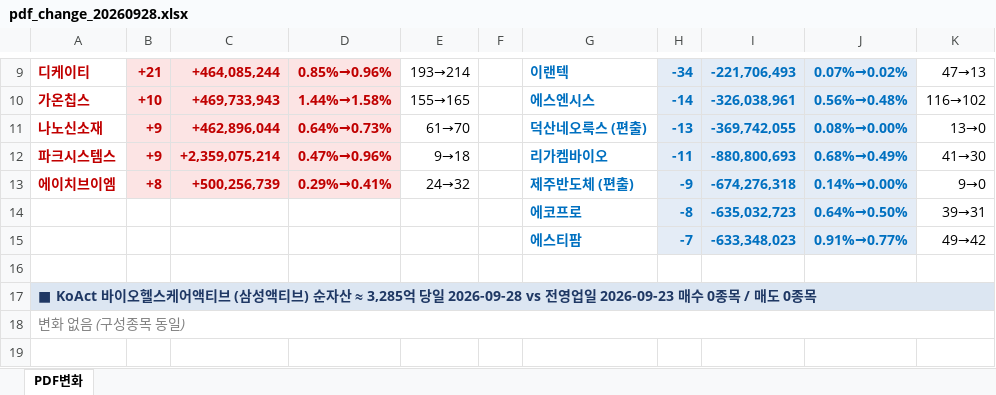
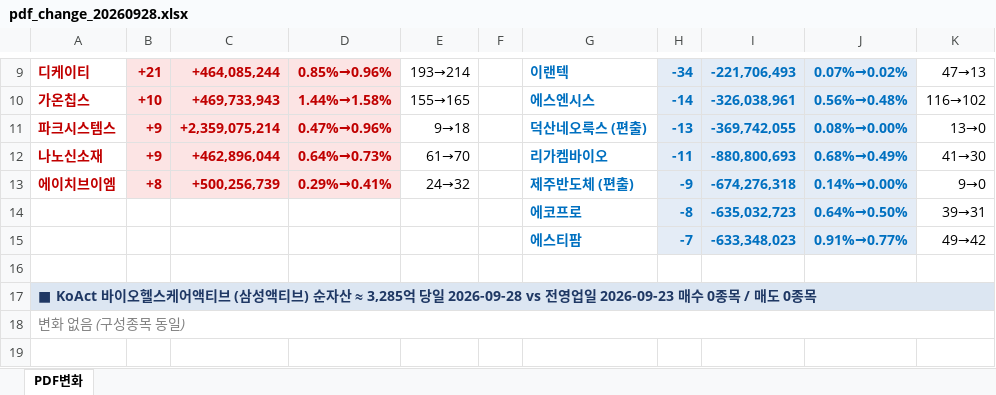
Before and after one commit to unrevr15/etf-reports, an Excel workbook: reports/pdf_change_20260928.xlsx, sheet PDF변화, drawn as a sheet; only a part is shown, gaps mark what is left out; values as stored, in another font and other column widths than the file's, no borders; the diff names each change by its address in the sheet, - before the commit and + after, or states it on an @@ line.

```diff
--- a/reports/pdf_change_20260928.xlsx (sheet PDF변화)
+++ b/reports/pdf_change_20260928.xlsx (sheet PDF변화)
-A11: 나노신소재
+A11: 파크시스템스
-C11: +462,896,044
+C11: +2,359,075,214
-D11: 0.64%→0.73%
+D11: 0.47%→0.96%
-E11: 61→70
+E11: 9→18
-A12: 파크시스템스
+A12: 나노신소재
-C12: +2,359,075,214
+C12: +462,896,044
-D12: 0.47%→0.96%
+D12: 0.64%→0.73%
-E12: 9→18
+E12: 61→70
```
Also changed, not shown: reports/pdf_rolling5_20260928.xlsx, 3 other files.
